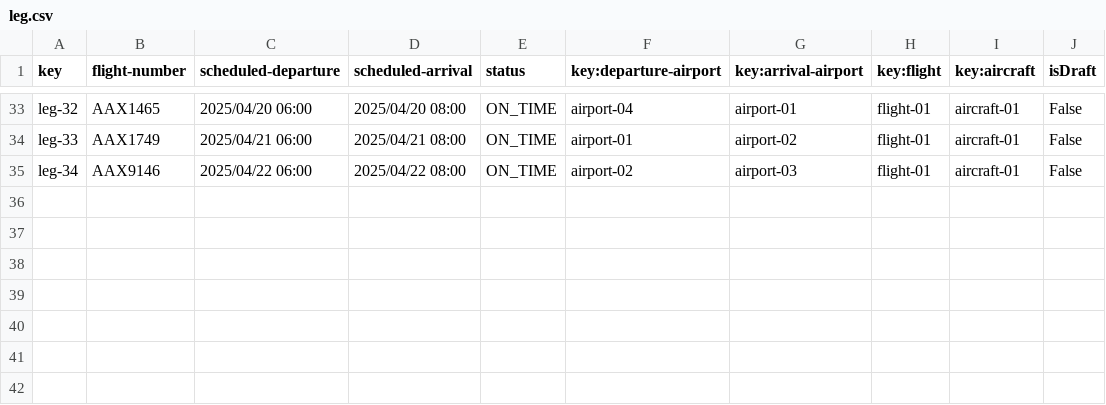
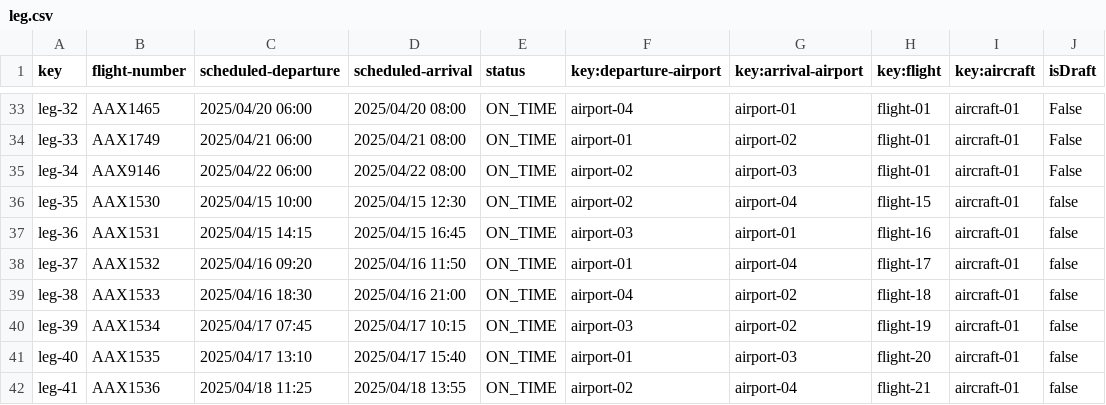
Before and after one commit to rubpergar/Acme-ANS-C3, a CSV file: src/main/resources/WEB-INF/data/sample/leg.csv, drawn as a sheet; only a part is shown, gaps mark what is left out.

Commit message:
Datos para cada vuelo

```diff
--- a/src/main/resources/WEB-INF/data/sample/leg.csv
+++ b/src/main/resources/WEB-INF/data/sample/leg.csv
@@ -35 +35,8 @@ leg-33,AAX1749,2025/04/21 06:00,2025/04/21 08:00,ON_TIME,airport-01,airport-02,f
 leg-34,AAX9146,2025/04/22 06:00,2025/04/22 08:00,ON_TIME,airport-02,airport-03,flight-01,aircraft-01,False
+leg-35,AAX1530,2025/04/15 10:00,2025/04/15 12:30,ON_TIME,airport-02,airport-04,flight-15,aircraft-01,false
+leg-36,AAX1531,2025/04/15 14:15,2025/04/15 16:45,ON_TIME,airport-03,airport-01,flight-16,aircraft-01,false
+leg-37,AAX1532,2025/04/16 09:20,2025/04/16 11:50,ON_TIME,airport-01,airport-04,flight-17,aircraft-01,false
+leg-38,AAX1533,2025/04/16 18:30,2025/04/16 21:00,ON_TIME,airport-04,airport-02,flight-18,aircraft-01,false
+leg-39,AAX1534,2025/04/17 07:45,2025/04/17 10:15,ON_TIME,airport-03,airport-02,flight-19,aircraft-01,false
+leg-40,AAX1535,2025/04/17 13:10,2025/04/17 15:40,ON_TIME,airport-01,airport-03,flight-20,aircraft-01,false
+leg-41,AAX1536,2025/04/18 11:25,2025/04/18 13:55,ON_TIME,airport-02,airport-04,flight-21,aircraft-01,false
```
